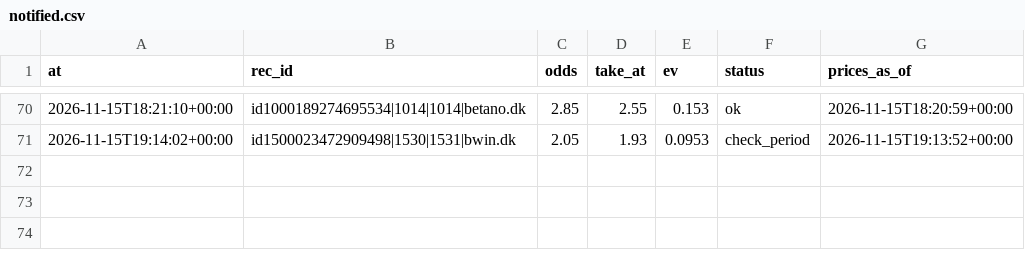
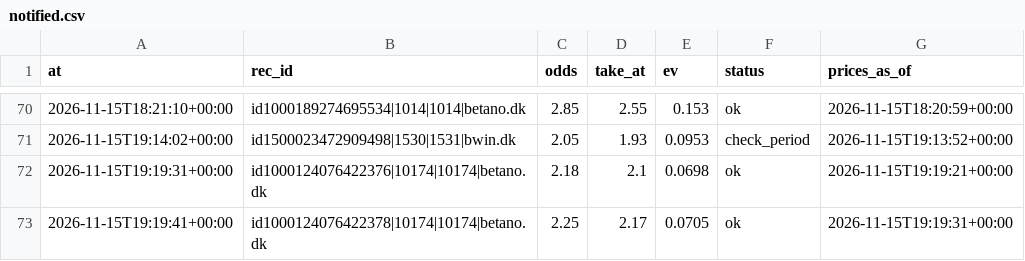
Before and after one commit to lukkeodds/livetest-log, a CSV file: data/notified.csv, drawn as a sheet; only a part is shown, gaps mark what is left out; the diff names each change by its address in the sheet, - before the commit and + after, or states it on an @@ line.

Commit message:
snapshot 20261115T192439Z: bets.csv, notified.csv

```diff
--- a/data/notified.csv
+++ b/data/notified.csv
+row 72: 2026-11-15T19:19:31+00:00 | id1000124076422376|10174|10174|betano.dk | 2.18 | 2.1 | 0.0698 | ok | 2026-11-15T19:19:21+00:00
+row 73: 2026-11-15T19:19:41+00:00 | id1000124076422378|10174|10174|betano.dk | 2.25 | 2.17 | 0.0705 | ok | 2026-11-15T19:19:31+00:00
```
Also changed, not shown: data/bets.csv, 2 other files.
